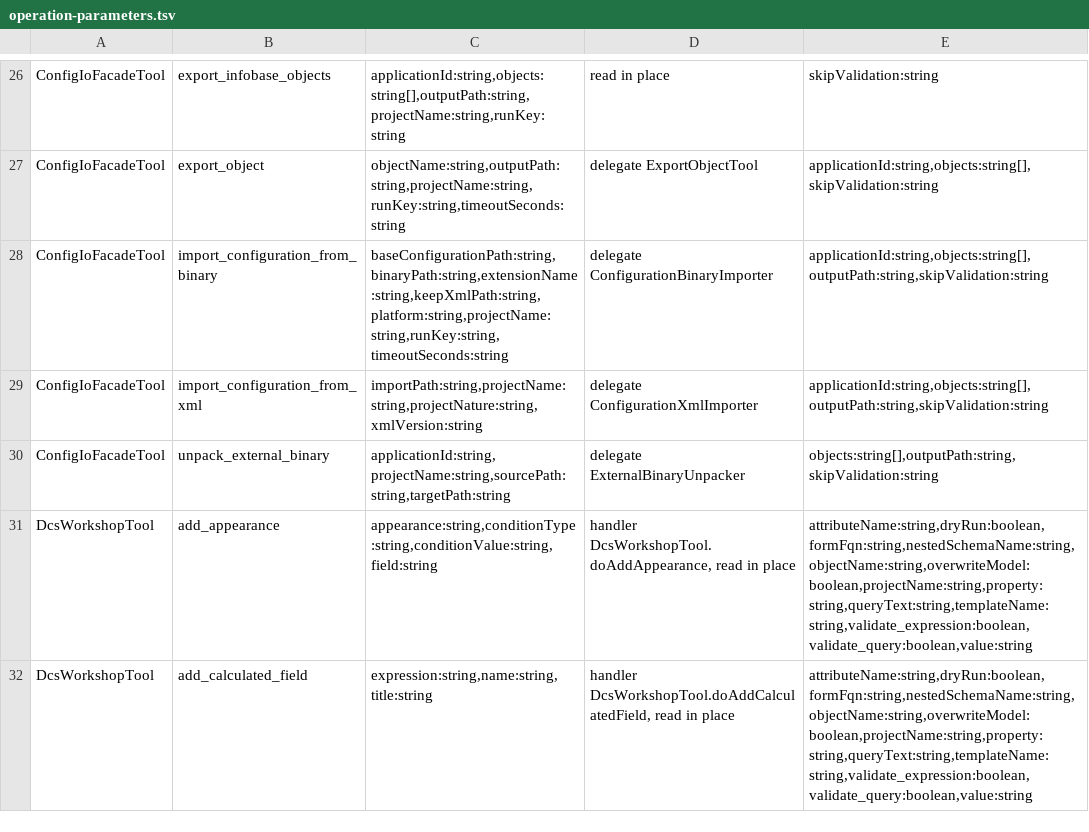
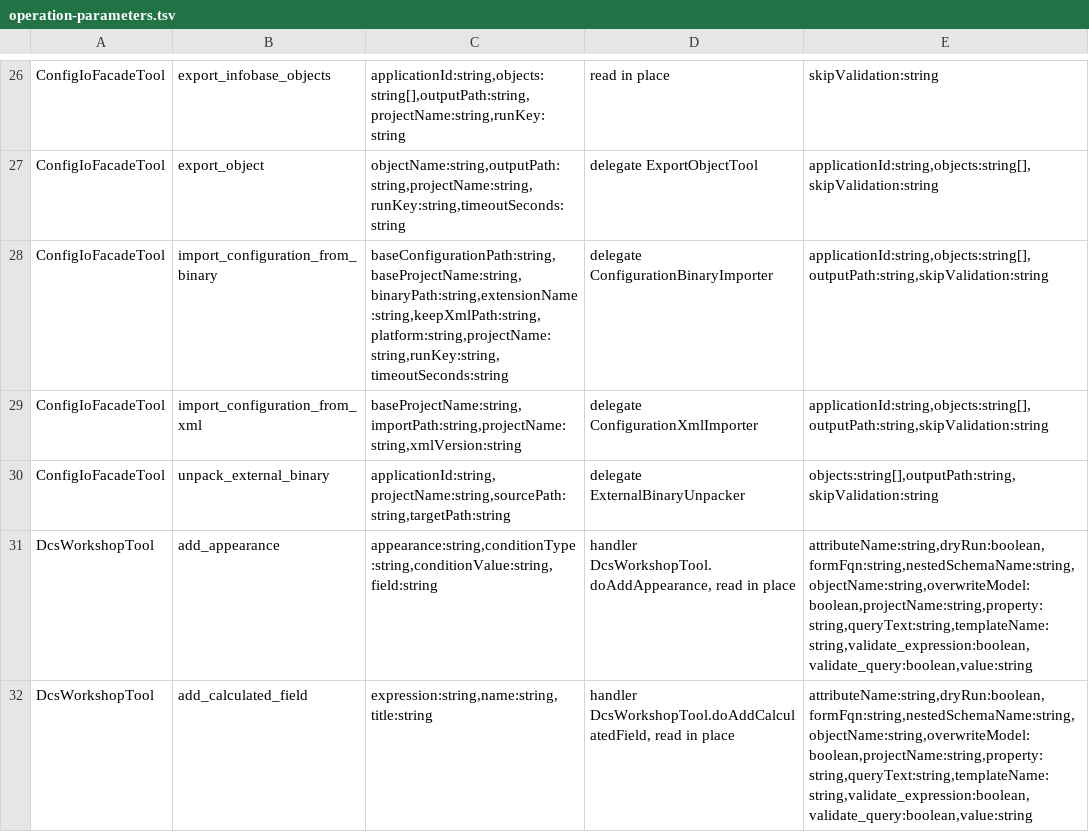
Before and after one commit to Desko77/ai-edt, a TSV file: mcp/bundles/ru.aiedt.mcp.server/schema/operation-parameters.tsv, drawn as a sheet; only a part is shown, gaps mark what is left out.

Commit message:
Pass the platform version and the base project to the XML import in the API's order
config_io import_configuration_from_xml calls importProject(Path, projectName, version,
baseProjectName): xmlVersion is the third argument, baseProjectName the fourth.

- import_configuration_from_xml and import_configuration_from_binary take baseProjectName:
  the workspace project of the configuration an extension extends. A name that is not a
  workspace project is refused before the import starts (projectNotFound).
- import_configuration_from_binary passes baseProjectName to the XML import for a .cfe and
  ignores it for a .cf; it is part of the run key.
- projectNature is removed from both schemas: the import API takes no nature.
- A successful import answers with the baseProjectName it used.

```diff
--- a/mcp/bundles/ru.aiedt.mcp.server/schema/operation-parameters.tsv
+++ b/mcp/bundles/ru.aiedt.mcp.server/schema/operation-parameters.tsv
@@ -27,4 +27,4 @@ ConfigIoFacadeTool	export_infobase_objects	applicationId:string,objects:string[]
 ConfigIoFacadeTool	export_object	objectName:string,outputPath:string,projectName:string,runKey:string,timeoutSeconds:string	delegate ExportObjectTool	applicationId:string,objects:string[],skipValidation:string
-ConfigIoFacadeTool	import_configuration_from_binary	baseConfigurationPath:string,binaryPath:string,extensionName:string,keepXmlPath:string,platform:string,projectName:string,runKey:string,timeoutSeconds:string	delegate ConfigurationBinaryImporter	applicationId:string,objects:string[],outputPath:string,skipValidation:string
-ConfigIoFacadeTool	import_configuration_from_xml	importPath:string,projectName:string,projectNature:string,xmlVersion:string	delegate ConfigurationXmlImporter	applicationId:string,objects:string[],outputPath:string,skipValidation:string
+ConfigIoFacadeTool	import_configuration_from_binary	baseConfigurationPath:string,baseProjectName:string,binaryPath:string,extensionName:string,keepXmlPath:string,platform:string,projectName:string,runKey:string,timeoutSeconds:string	delegate ConfigurationBinaryImporter	applicationId:string,objects:string[],outputPath:string,skipValidation:string
+ConfigIoFacadeTool	import_configuration_from_xml	baseProjectName:string,importPath:string,projectName:string,xmlVersion:string	delegate ConfigurationXmlImporter	applicationId:string,objects:string[],outputPath:string,skipValidation:string
 ConfigIoFacadeTool	unpack_external_binary	applicationId:string,projectName:string,sourcePath:string,targetPath:string	delegate ExternalBinaryUnpacker	objects:string[],outputPath:string,skipValidation:string
```
Also changed, not shown: 8 other files.
